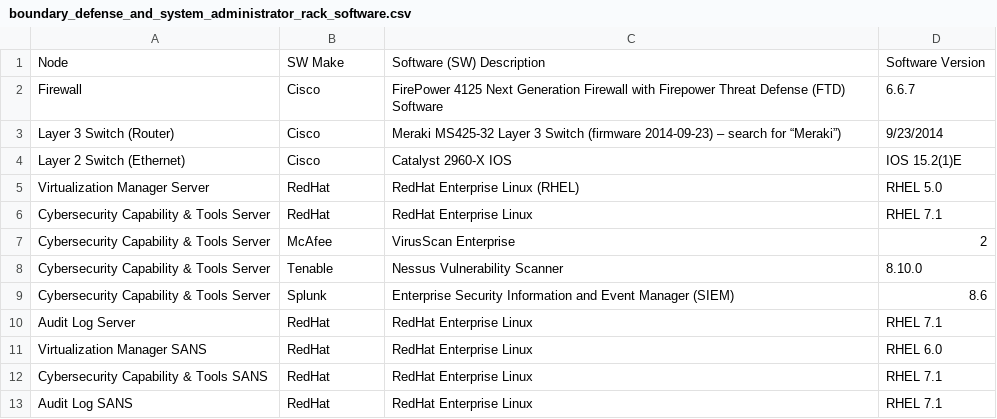
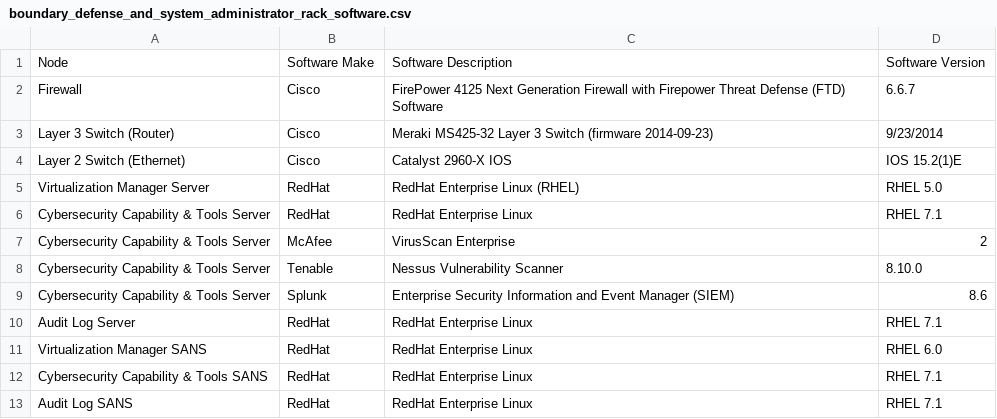
Before and after one commit to geeberish/cramchallenge2024, a CSV file: sue_data/csv_data/software/boundary_defense_and_system_administrator_rack_software.csv, drawn as a sheet.

Commit message:
sue_data commit BOD 240928 rmflo

```diff
--- a/sue_data/csv_data/software/boundary_defense_and_system_administrator_rack_software.csv
+++ b/sue_data/csv_data/software/boundary_defense_and_system_administrator_rack_software.csv
@@ -1,4 +1,4 @@
-Node,SW Make,Software (SW) Description,Software Version
+Node,Software Make,Software Description,Software Version
 Firewall,Cisco,FirePower 4125 Next Generation Firewall with Firepower Threat Defense (FTD) Software,6.6.7
-Layer 3 Switch (Router),Cisco,Meraki MS425-32 Layer 3 Switch (firmware 2014-09-23) – search for “Meraki”),9/23/2014
+Layer 3 Switch (Router),Cisco,Meraki MS425-32 Layer 3 Switch (firmware 2014-09-23),9/23/2014
 Layer 2 Switch (Ethernet),Cisco,Catalyst 2960-X IOS,IOS 15.2(1)E
```
Also changed, not shown: 16 other files.
